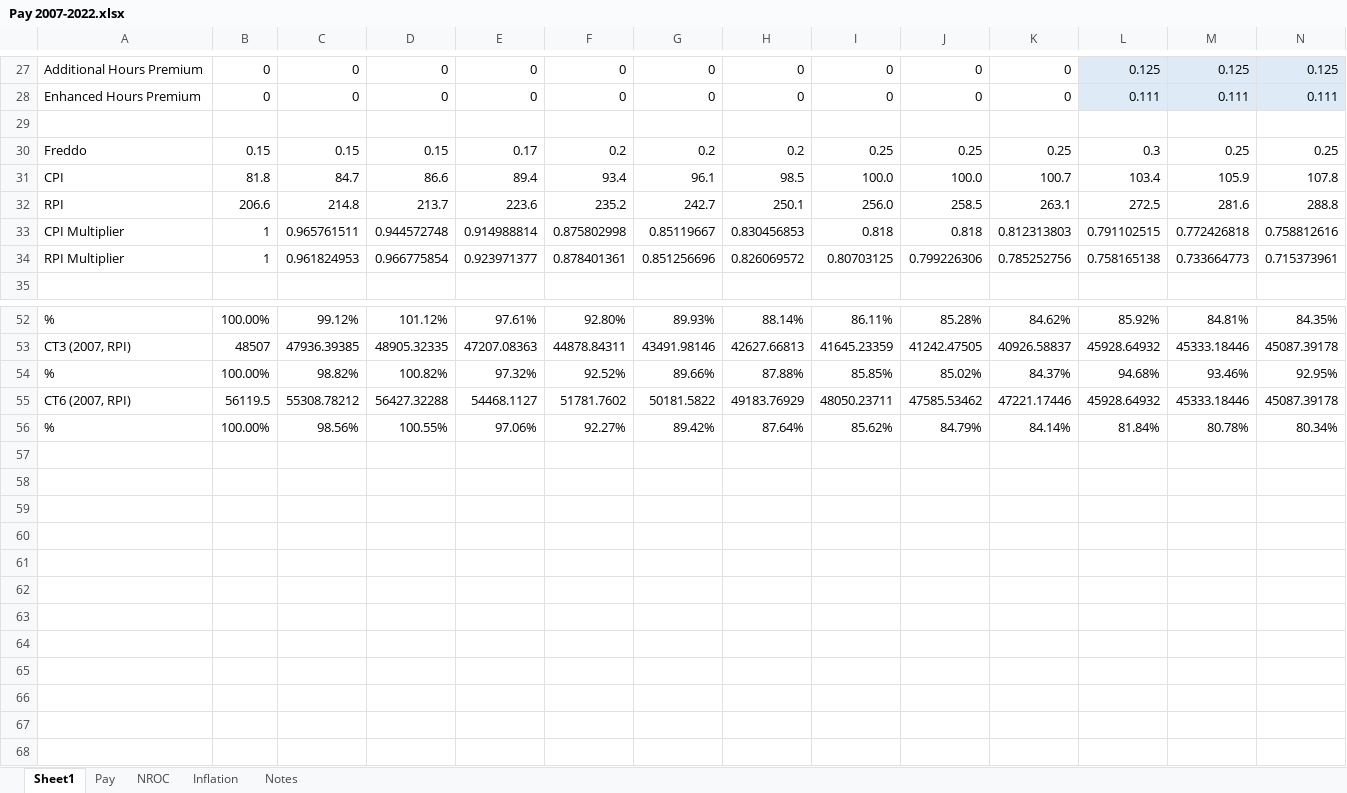
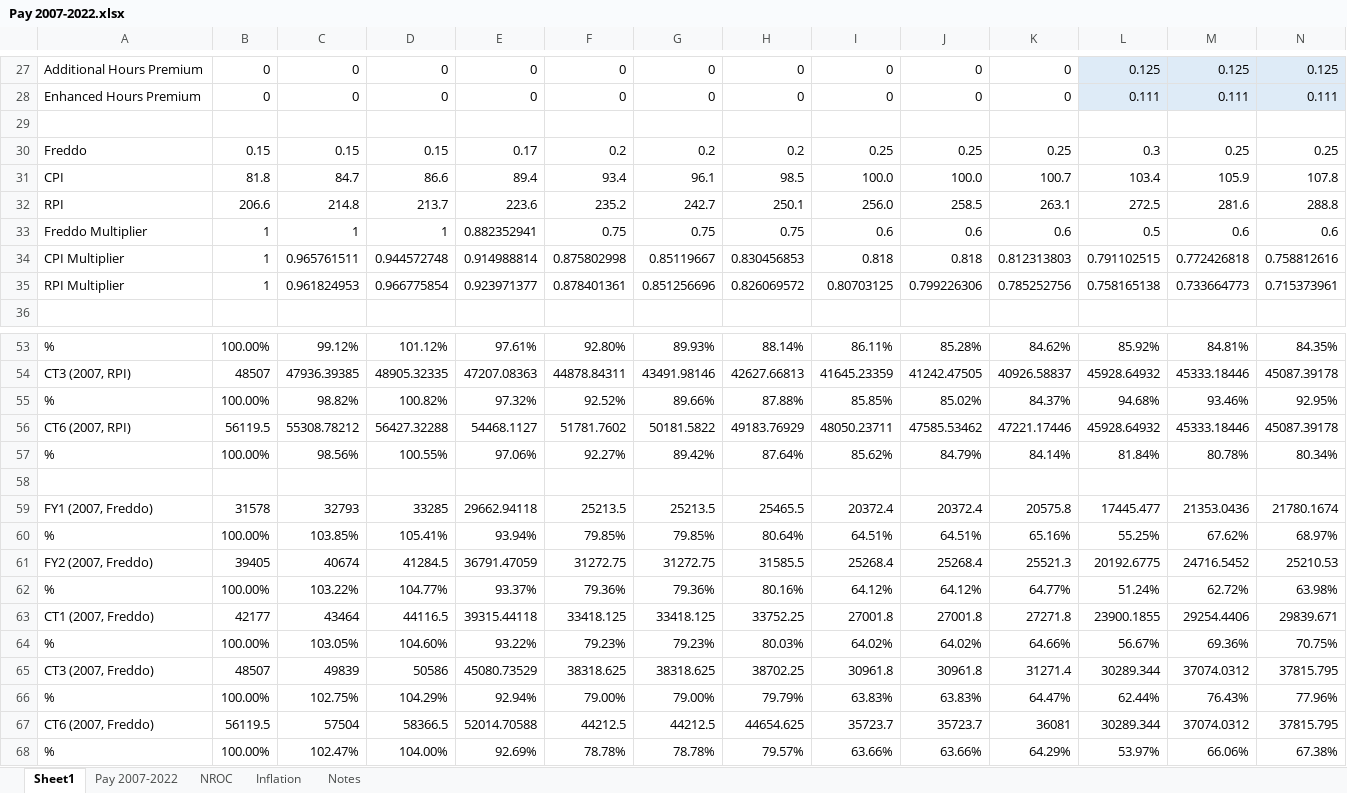
Before and after one commit to maashaw/fpr, an Excel workbook: Pay 2007-2022.xlsx, sheet Sheet1, drawn as a sheet; only a part is shown, gaps mark what is left out; values as stored, in another font and other column widths than the file's, no borders; conditional formats not drawn; rows hold the shown columns only; the diff names each change by its address in the sheet, - before the commit and + after, or states it on an @@ line.

Commit message:
Add Freddo inflationary measure

```diff
--- a/Pay 2007-2022.xlsx (sheet Sheet1)
+++ b/Pay 2007-2022.xlsx (sheet Sheet1)
-sheet tab: Pay
+sheet tab: Pay 2007-2022
+row 33: Freddo Multiplier | 1 | 1 | 1 | 0.882352941 | 0.75 | 0.75 | 0.75 | 0.6 | 0.6 | 0.6 | 0.5 | 0.6 | 0.6
+row 58: (empty)
+row 59: FY1 (2007, Freddo) | 31578 | 32793 | 33285 | 29662.94118 | 25213.5 | 25213.5 | 25465.5 | 20372.4 | 20372.4 | 20575.8 | 17445.477 | 21353.0436 | 21780.1674
+row 60: % | 100.00% | 103.85% | 105.41% | 93.94% | 79.85% | 79.85% | 80.64% | 64.51% | 64.51% | 65.16% | 55.25% | 67.62% | 68.97%
+row 61: FY2 (2007, Freddo) | 39405 | 40674 | 41284.5 | 36791.47059 | 31272.75 | 31272.75 | 31585.5 | 25268.4 | 25268.4 | 25521.3 | 20192.6775 | 24716.5452 | 25210.53
+row 62: % | 100.00% | 103.22% | 104.77% | 93.37% | 79.36% | 79.36% | 80.16% | 64.12% | 64.12% | 64.77% | 51.24% | 62.72% | 63.98%
+row 63: CT1 (2007, Freddo) | 42177 | 43464 | 44116.5 | 39315.44118 | 33418.125 | 33418.125 | 33752.25 | 27001.8 | 27001.8 | 27271.8 | 23900.1855 | 29254.4406 | 29839.671
+row 64: % | 100.00% | 103.05% | 104.60% | 93.22% | 79.23% | 79.23% | 80.03% | 64.02% | 64.02% | 64.66% | 56.67% | 69.36% | 70.75%
+row 65: CT3 (2007, Freddo) | 48507 | 49839 | 50586 | 45080.73529 | 38318.625 | 38318.625 | 38702.25 | 30961.8 | 30961.8 | 31271.4 | 30289.344 | 37074.0312 | 37815.795
+row 66: % | 100.00% | 102.75% | 104.29% | 92.94% | 79.00% | 79.00% | 79.79% | 63.83% | 63.83% | 64.47% | 62.44% | 76.43% | 77.96%
+row 67: CT6 (2007, Freddo) | 56119.5 | 57504 | 58366.5 | 52014.70588 | 44212.5 | 44212.5 | 44654.625 | 35723.7 | 35723.7 | 36081 | 30289.344 | 37074.0312 | 37815.795
+row 68: % | 100.00% | 102.47% | 104.00% | 92.69% | 78.78% | 78.78% | 79.57% | 63.66% | 63.66% | 64.29% | 53.97% | 66.06% | 67.38%
```
Also changed, not shown: formulas that keep their value.
